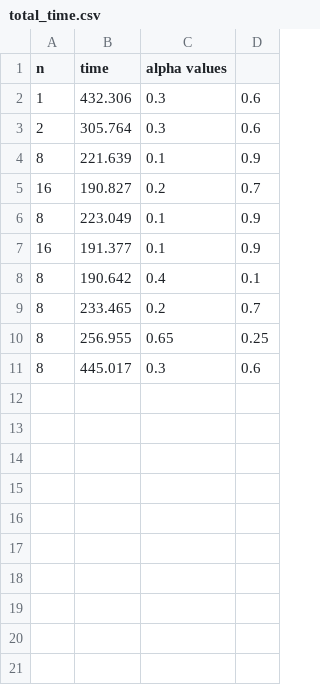
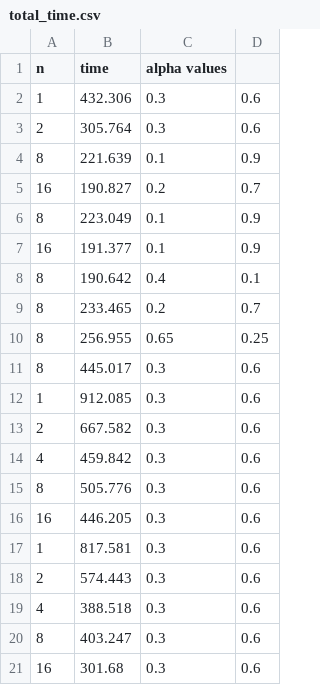
Before and after one commit to Spiderman29/nmpde-projects, a CSV file: EspositoGrassiVenezia/brain-nD/csv/total_time.csv, drawn as a sheet.

Commit message:
csv with latest data from  1 to 16 cores
nei csv l'ultima serie da 1 a 16 rappresenta i dati del test 10 del
paper

```diff
--- a/EspositoGrassiVenezia/brain-nD/csv/total_time.csv
+++ b/EspositoGrassiVenezia/brain-nD/csv/total_time.csv
@@ -11 +11,11 @@ n,time,alpha values
 8,445.017,0.3,0.6
+1,912.085,0.3,0.6
+2,667.582,0.3,0.6
+4,459.842,0.3,0.6
+8,505.776,0.3,0.6
+16,446.205,0.3,0.6
+1,817.581,0.3,0.6
+2,574.443,0.3,0.6
+4,388.518,0.3,0.6
+8,403.247,0.3,0.6
+16,301.68,0.3,0.6
```
Also changed, not shown: EspositoGrassiVenezia/brain-nD/csv/setup_time.csv, EspositoGrassiVenezia/brain-nD/csv/solve_time.csv.
